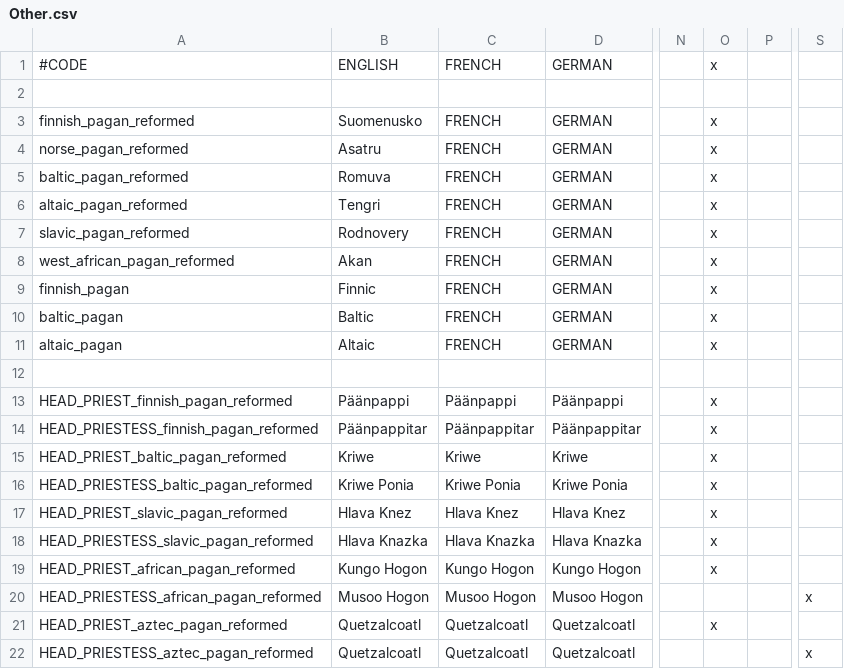
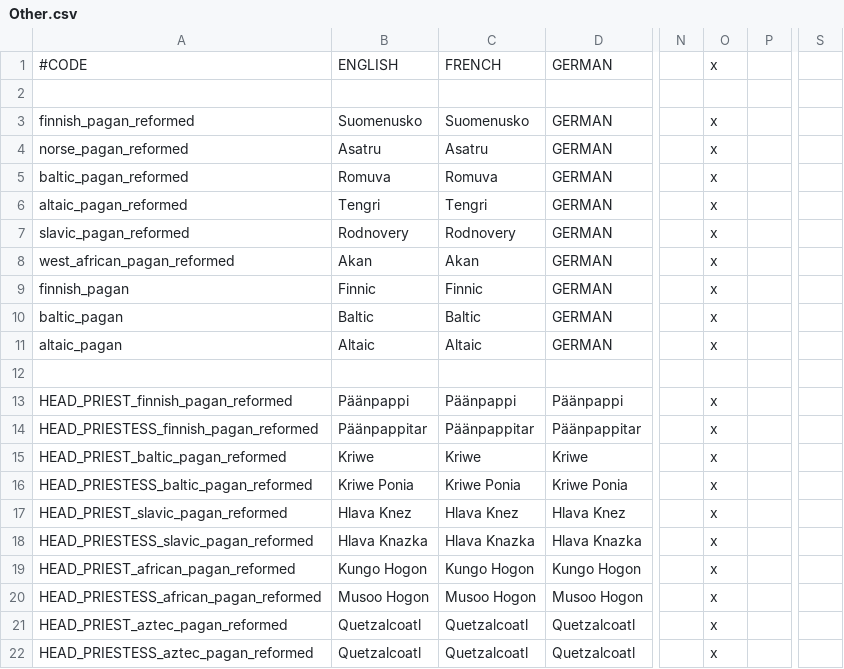
Before and after one commit to Superpat/ancientreligions, a CSV file: AncientReligions/localisation/Other.csv, drawn as a sheet; only a part is shown, gaps mark what is left out; the diff names each change by its address in the sheet, - before the commit and + after, or states it on an @@ line.

```diff
--- a/AncientReligions/localisation/Other.csv
+++ b/AncientReligions/localisation/Other.csv
-C3: FRENCH
+C3: Suomenusko
-C4: FRENCH
+C4: Asatru
-C5: FRENCH
+C5: Romuva
-C6: FRENCH
+C6: Tengri
-C7: FRENCH
+C7: Rodnovery
-C8: FRENCH
+C8: Akan
-C9: FRENCH
+C9: Finnic
-C10: FRENCH
+C10: Baltic
-C11: FRENCH
+C11: Altaic
-O20: (empty)
+O20: x
-S20: x
+S20: (empty)
-O22: (empty)
+O22: x
-S22: x
+S22: (empty)
```
Also changed, not shown: 44 other files.
